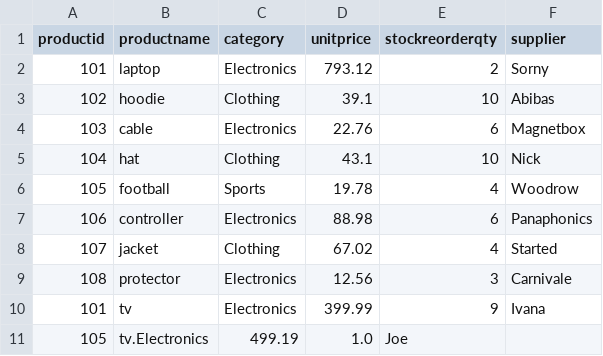
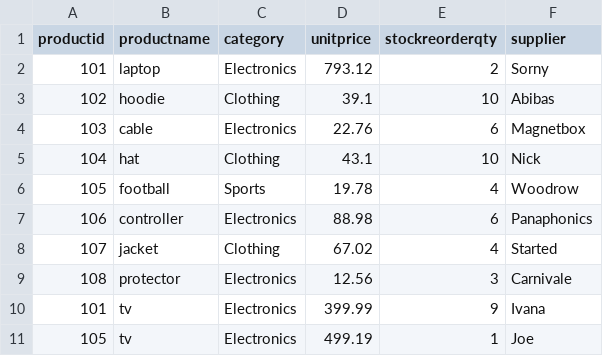
Before and after one commit to benprusia/smart-store-benp, a CSV file: data/prepared/products_data_prepared.csv, drawn as a sheet.

```diff
--- a/data/prepared/products_data_prepared.csv
+++ b/data/prepared/products_data_prepared.csv
@@ -10,2 +10,2 @@ productid,productname,category,unitprice,stockreorderqty,supplier
 101,tv,Electronics,399.99,9,Ivana
-105,tv.Electronics,499.19,1.0,Joe,
+105,tv,Electronics,499.19,1,Joe
```
Also changed, not shown: data/raw/products_data.csv, 1 other file.
